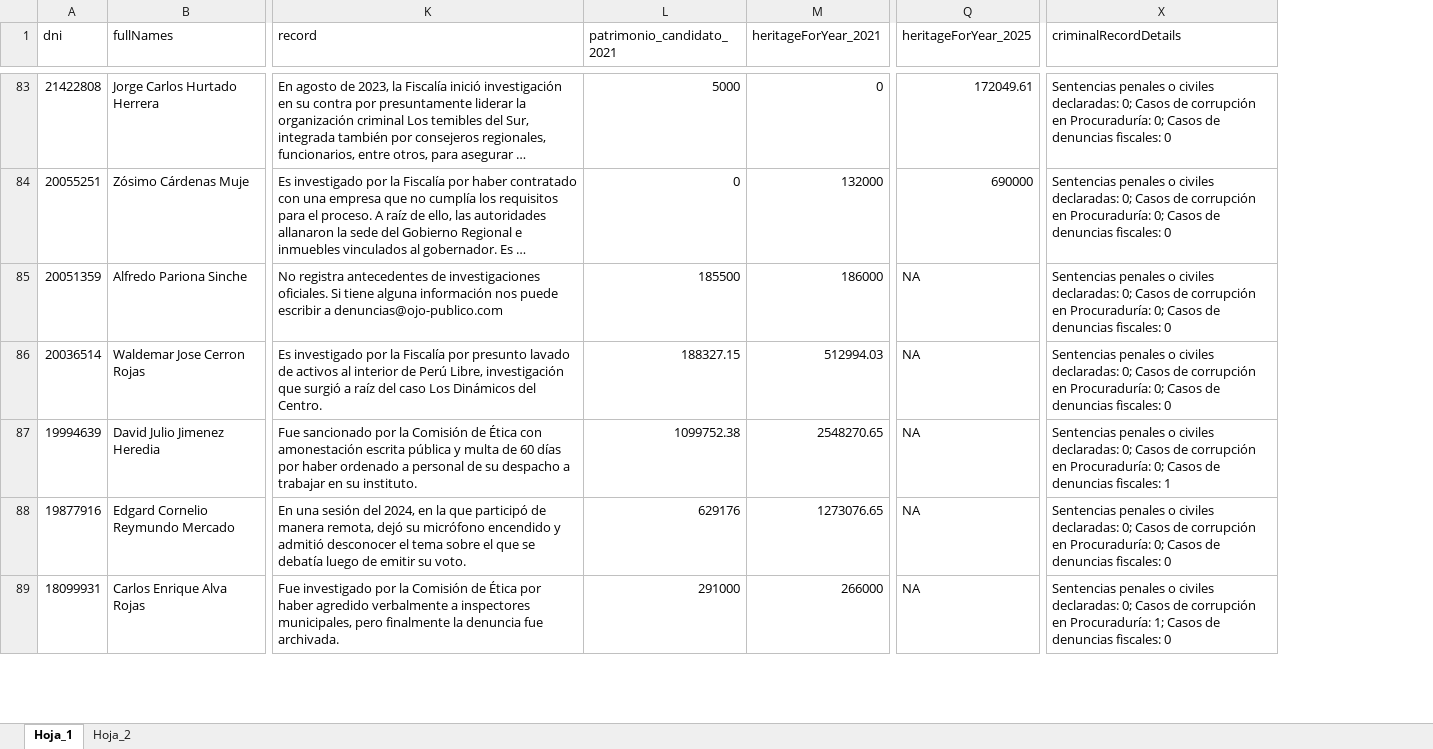
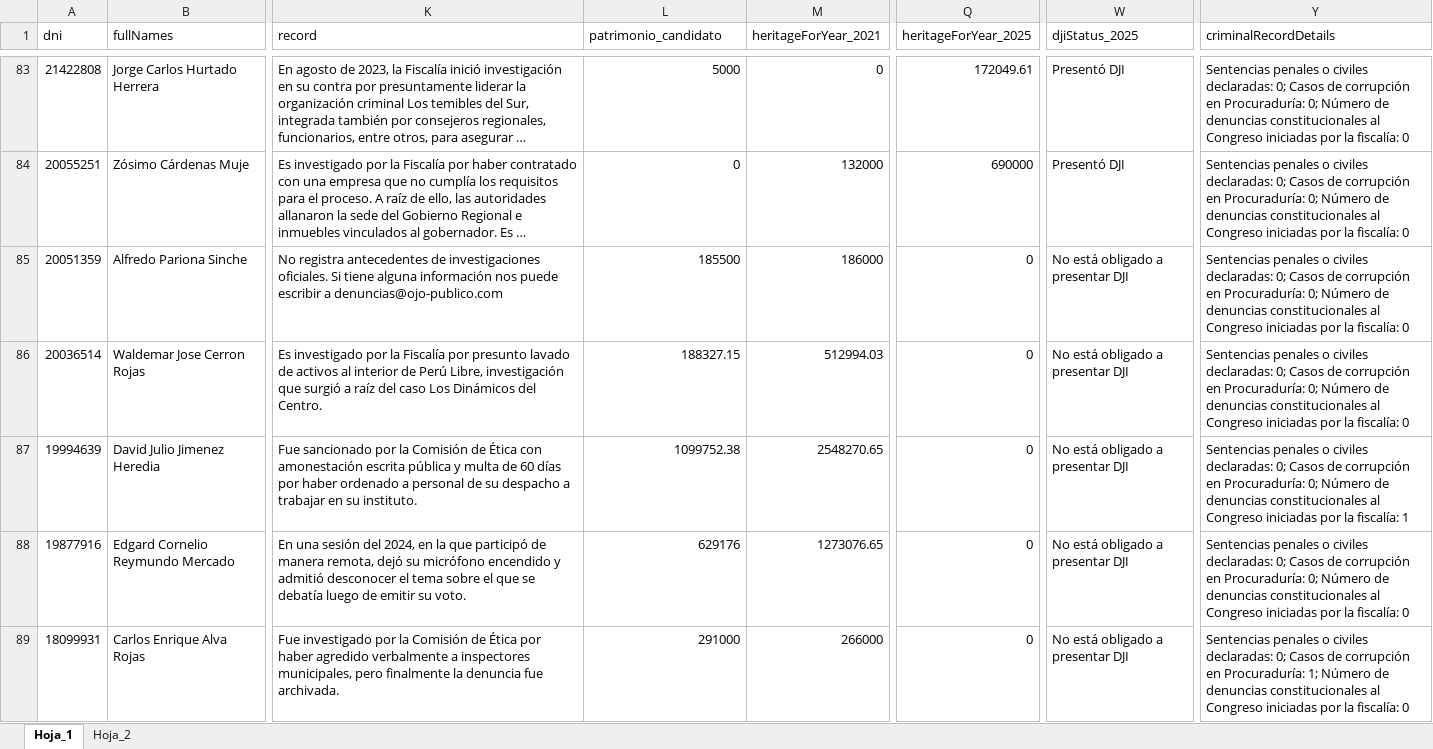
Before and after one commit to diegourbina95/street-wayki, an Excel workbook: data/datos_patrimonio_final.xlsx, sheet Hoja_1, drawn as a sheet; only a part is shown, gaps mark what is left out; long unchanged cells end in …; values as stored, in another font and other column widths than the file's, no borders; addresses are those after the commit; the diff covers the shown part only; the diff names each change by its address in the sheet, - before the commit and + after, or states it on an @@ line.

```diff
--- a/data/datos_patrimonio_final.xlsx (sheet Hoja_1)
+++ b/data/datos_patrimonio_final.xlsx (sheet Hoja_1)
+column W (djiStatus_2025), rows 83-89: Presentó DJI | Presentó DJI | No está obligado a presentar DJI | No está obligado a presentar DJI | No está obligado a presentar DJI | No está obligado a presentar DJI | No está obligado a presentar DJI
-L1: patrimonio_candidato_2021
+L1: patrimonio_candidato
-Y83:Y86 (criminalRecordDetails): …Procuraduría: 0; Casos de denuncias fiscales: 0
+Y83:Y86 (criminalRecordDetails): …Procuraduría: 0; Número de denuncias constitucionales al Congreso iniciadas por la fiscalía: 0
-Q85:Q89 (heritageForYear_2025): NA
+Q85:Q89 (heritageForYear_2025): 0
-Y87 (criminalRecordDetails): …Procuraduría: 0; Casos de denuncias fiscales: 1
+Y87 (criminalRecordDetails): …Procuraduría: 0; Número de denuncias constitucionales al Congreso iniciadas por la fiscalía: 1
-Y88 (criminalRecordDetails): …Procuraduría: 0; Casos de denuncias fiscales: 0
+Y88 (criminalRecordDetails): …Procuraduría: 0; Número de denuncias constitucionales al Congreso iniciadas por la fiscalía: 0
-Y89 (criminalRecordDetails): …Procuraduría: 1; Casos de denuncias fiscales: 0
+Y89 (criminalRecordDetails): …Procuraduría: 1; Número de denuncias constitucionales al Congreso iniciadas por la fiscalía: 0
```
Also changed, not shown: 280 edited cells elsewhere in this sheet, 1 other file.
